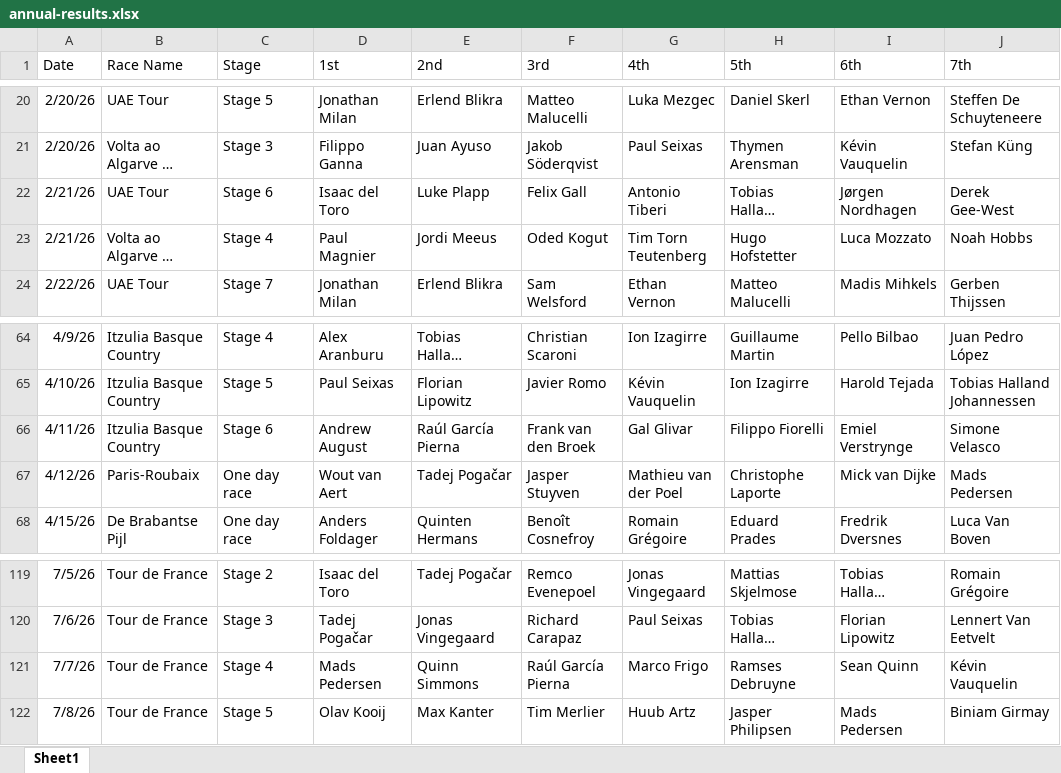
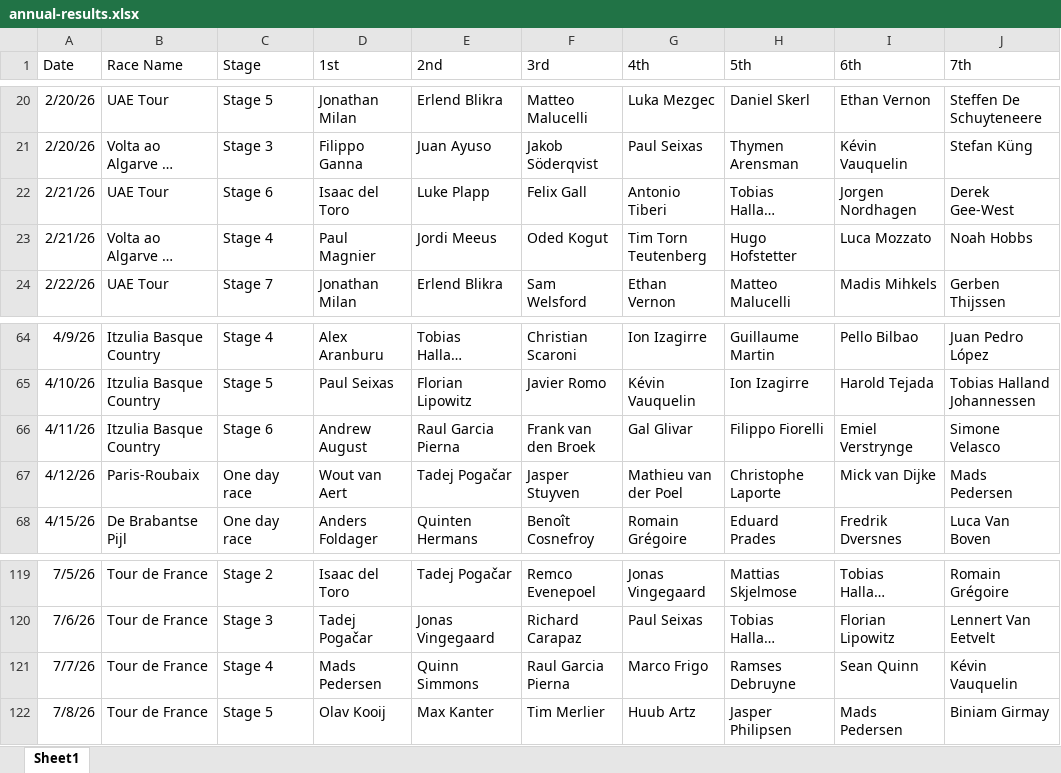
Before and after one commit to danpsh/2026-Fantasy-Cycling, an Excel workbook: annual-results.xlsx, sheet Sheet1, drawn as a sheet; only a part is shown, gaps mark what is left out; long unchanged cells end in …; values as stored, in another font and other column widths than the file's, no borders; the diff covers the shown part only; the diff names each change by its address in the sheet, - before the commit and + after, or states it on an @@ line.

```diff
--- a/annual-results.xlsx (sheet Sheet1)
+++ b/annual-results.xlsx (sheet Sheet1)
-I22 (6th): Jørgen Nordhagen
+I22 (6th): Jorgen Nordhagen
-E66 (2nd): Raúl García Pierna
+E66 (2nd): Raul Garcia Pierna
-F121 (3rd): Raúl García Pierna
+F121 (3rd): Raul Garcia Pierna
```
Also changed, not shown: 18 edited cells elsewhere in this sheet.
